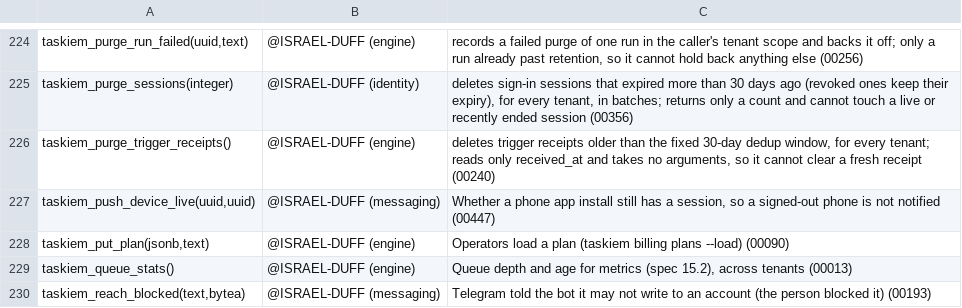
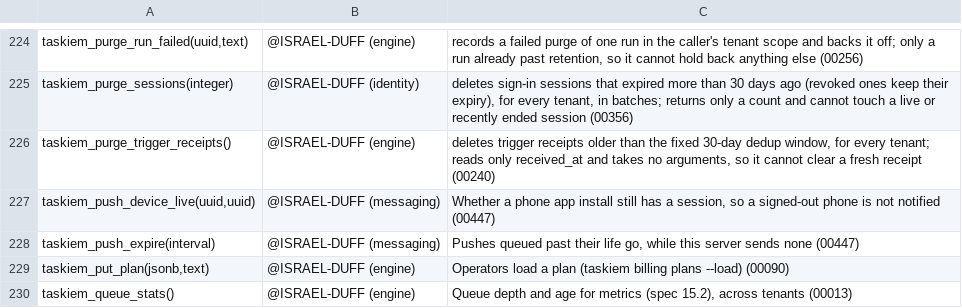
Before and after one commit to ISRAEL-DUFF/taskiem, a TSV file: engine/db/definers.tsv, drawn as a sheet; only a part is shown, gaps mark what is left out; the shorter side is filled out with more unchanged rows; the diff names each change by its address in the sheet, - before the commit and + after, or states it on an @@ line.

```diff
--- a/engine/db/definers.tsv
+++ b/engine/db/definers.tsv
+row 228: taskiem_push_expire(interval) | @ISRAEL-DUFF (messaging) | Pushes queued past their life go, while this server sends none (00447)
```
Also changed, not shown: 10 other files.
